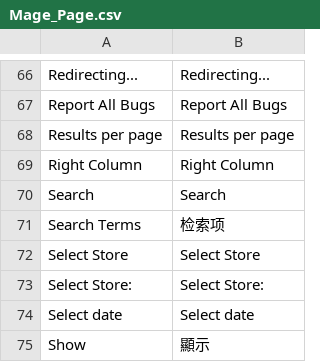
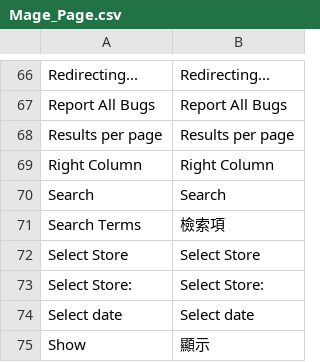
Before and after one commit to gamlinnia/li_magento, a CSV file: app/locale/zh_TW/Mage_Page.csv, drawn as a sheet; only a part is shown, gaps mark what is left out.

```diff
--- a/app/locale/zh_TW/Mage_Page.csv
+++ b/app/locale/zh_TW/Mage_Page.csv
@@ -70,3 +70,3 @@
 "Search","Search"
-"Search Terms","检索项"
+"Search Terms","檢索項"
 "Select Store","Select Store"
```
Also changed, not shown: app/locale/zh_TW/Mage_Catalog.csv, app/locale/zh_TW/Mage_Customer.csv, 1 other file.
